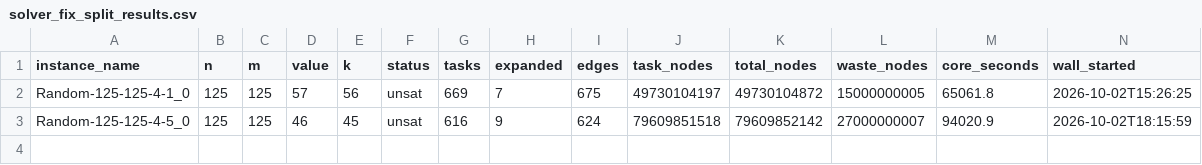
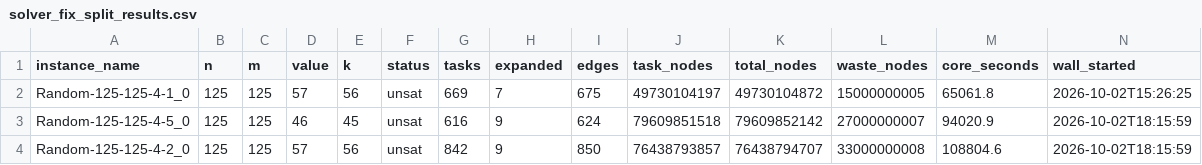
Before and after one commit to Alex-Linhares/MOSP_trough_SAT, a CSV file: paper2/data/solver_fix_split_results.csv, drawn as a sheet; only a part is shown; rows hold the shown columns only; the diff names each change by its address in the sheet, - before the commit and + after, or states it on an @@ line.

```diff
--- a/paper2/data/solver_fix_split_results.csv
+++ b/paper2/data/solver_fix_split_results.csv
+row 4: Random-125-125-4-2_0 | 125 | 125 | 57 | 56 | unsat | 842 | 9 | 850 | 76438793857 | 76438794707 | 33000000008 | 108804.6 | 2026-10-02T18:15:59
```
Also changed, not shown: 14 other files.
